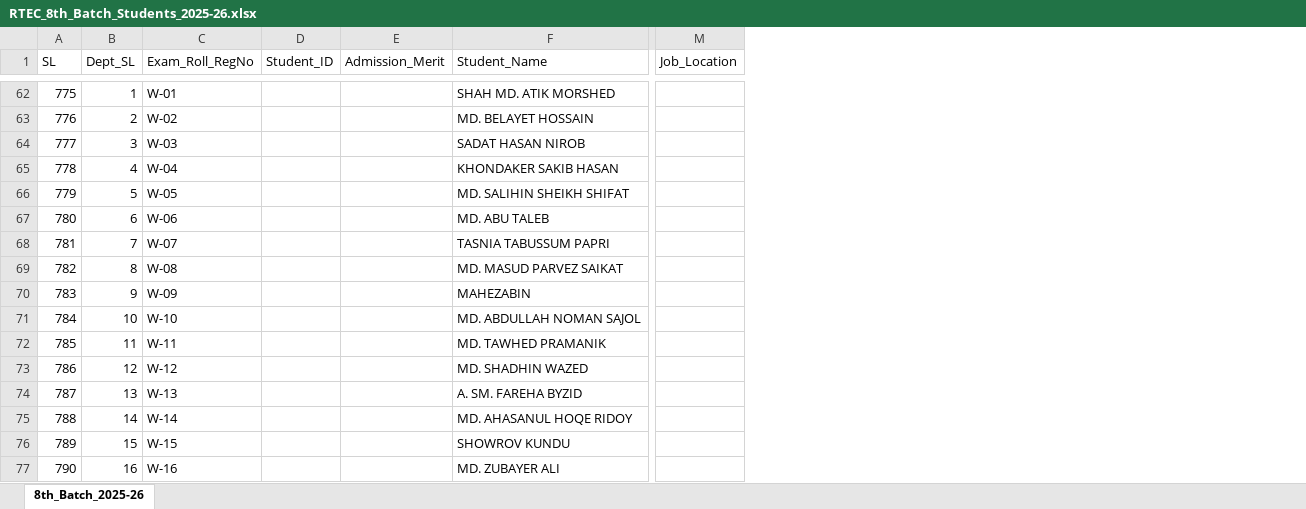
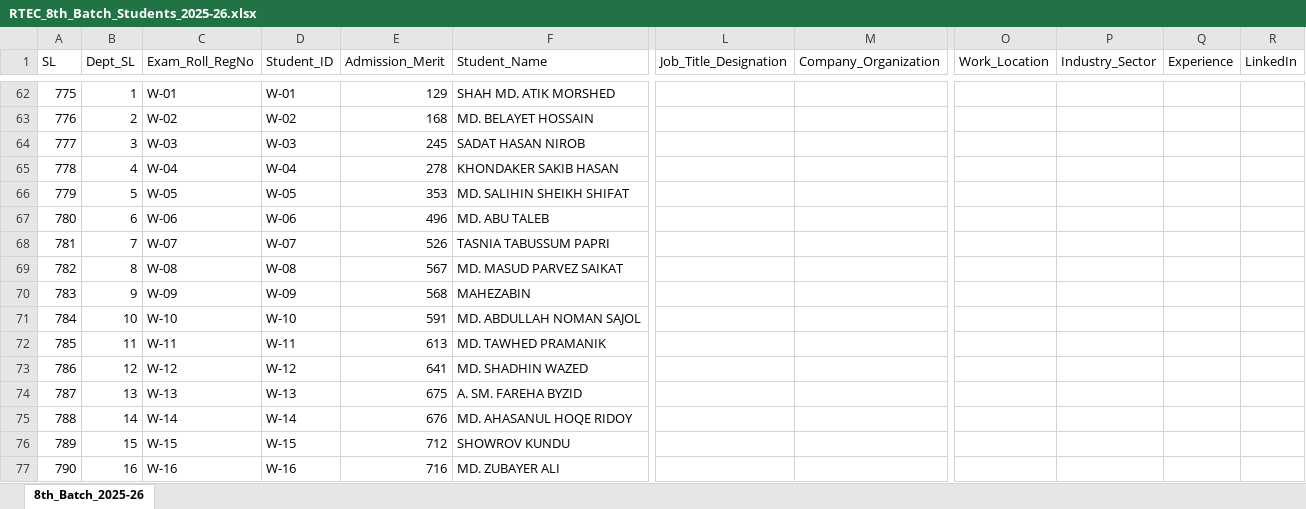
Before and after one commit to arnab761-blip/RTEC-Alumni, an Excel workbook: public/RTEC_8th_Batch_Students_2025-26.xlsx, sheet 8th_Batch_2025-26, drawn as a sheet; only a part is shown, gaps mark what is left out; values as stored, in another font and other column widths than the file's, no borders; removed rows and columns are numbered as before the commit, all else as after; the diff covers the shown part only; the diff names each change by its address in the sheet, - before the commit and + after, or states it on an @@ line.

```diff
--- a/public/RTEC_8th_Batch_Students_2025-26.xlsx (sheet 8th_Batch_2025-26)
+++ b/public/RTEC_8th_Batch_Students_2025-26.xlsx (sheet 8th_Batch_2025-26)
+column L (Job_Title_Designation), empty
+column M (Company_Organization), empty
-column M (Job_Location), empty
+column O (Work_Location), empty
+column P (Industry_Sector), empty
+column Q (Experience), empty
+column R (LinkedIn), empty
-D62 (Student_ID): (empty)
+D62 (Student_ID): W-01
-E62 (Admission_Merit): (empty)
+E62 (Admission_Merit): 129
-D63 (Student_ID): (empty)
+D63 (Student_ID): W-02
-E63 (Admission_Merit): (empty)
+E63 (Admission_Merit): 168
-D64 (Student_ID): (empty)
+D64 (Student_ID): W-03
-E64 (Admission_Merit): (empty)
+E64 (Admission_Merit): 245
-D65 (Student_ID): (empty)
+D65 (Student_ID): W-04
-E65 (Admission_Merit): (empty)
+E65 (Admission_Merit): 278
-D66 (Student_ID): (empty)
+D66 (Student_ID): W-05
-E66 (Admission_Merit): (empty)
+E66 (Admission_Merit): 353
-D67 (Student_ID): (empty)
+D67 (Student_ID): W-06
-E67 (Admission_Merit): (empty)
+E67 (Admission_Merit): 496
-D68 (Student_ID): (empty)
+D68 (Student_ID): W-07
-E68 (Admission_Merit): (empty)
+E68 (Admission_Merit): 526
-D69 (Student_ID): (empty)
+D69 (Student_ID): W-08
-E69 (Admission_Merit): (empty)
+E69 (Admission_Merit): 567
-D70 (Student_ID): (empty)
+D70 (Student_ID): W-09
-E70 (Admission_Merit): (empty)
+E70 (Admission_Merit): 568
-D71 (Student_ID): (empty)
+D71 (Student_ID): W-10
-E71 (Admission_Merit): (empty)
+E71 (Admission_Merit): 591
-D72 (Student_ID): (empty)
+D72 (Student_ID): W-11
-E72 (Admission_Merit): (empty)
+E72 (Admission_Merit): 613
-D73 (Student_ID): (empty)
+D73 (Student_ID): W-12
-E73 (Admission_Merit): (empty)
+E73 (Admission_Merit): 641
-D74 (Student_ID): (empty)
+D74 (Student_ID): W-13
-E74 (Admission_Merit): (empty)
+E74 (Admission_Merit): 675
-D75 (Student_ID): (empty)
+D75 (Student_ID): W-14
-E75 (Admission_Merit): (empty)
+E75 (Admission_Merit): 676
-D76 (Student_ID): (empty)
+D76 (Student_ID): W-15
-E76 (Admission_Merit): (empty)
+E76 (Admission_Merit): 712
-D77 (Student_ID): (empty)
+D77 (Student_ID): W-16
-E77 (Admission_Merit): (empty)
+E77 (Admission_Merit): 716
```
Also changed, not shown: 208 edited cells elsewhere in this sheet, RTEC_2nd_Batch_Students_2019-20.xlsx, RTEC_7th_Batch_Students_2024-25.xlsx, 20 other files.
